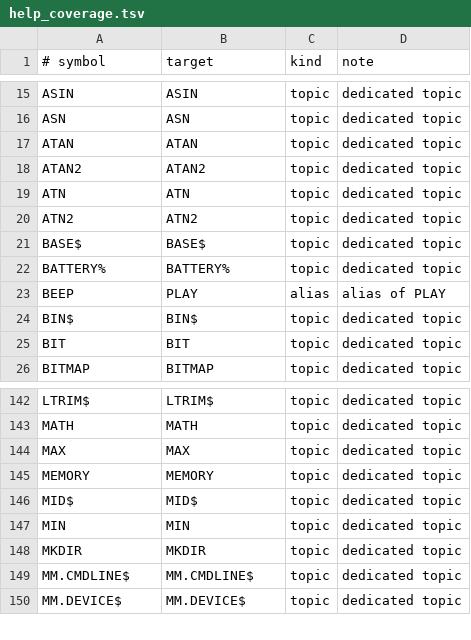
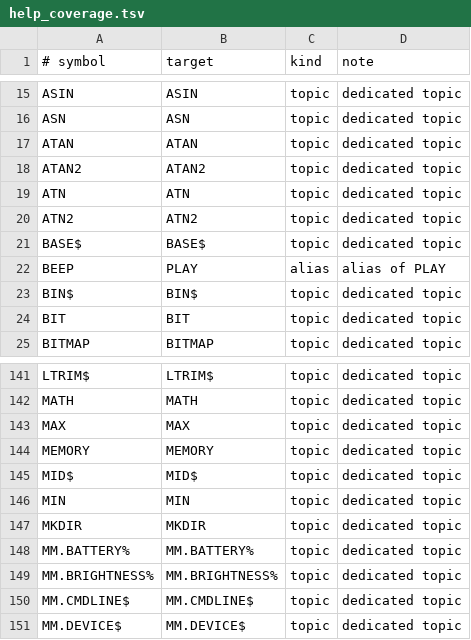
Before and after one commit to marnixk/mmcore, a TSV file: scripts/data/help_coverage.tsv, drawn as a sheet; only a part is shown, gaps mark what is left out; removed rows and columns are numbered as before the commit, all else as after; the diff names each change by its address in the sheet, - before the commit and + after, or states it on an @@ line.

Commit message:
mmbasic: add MM.BRIGHTNESS% and rename BATTERY% to MM.BATTERY%
Add MM.BRIGHTNESS% as a read/write built-in: reading returns the panel backlight percentage (0-100), assigning sets it. On native Linux (including the Chromebook ISO) it drives /sys/class/backlight, preferring the real Intel/AMD panel backlight over the ACPI video shim; on every other build read returns 100 and assignment is ignored. mmbasic/src/brightness.c holds the path-taking helpers so the percentage maths is host testable, plus the discovery/get/set wrappers.

Rename BATTERY% to MM.BATTERY% so the system variables share the MM. prefix. Exclude MM.BRIGHTNESS% from the LET trace cache so programs fall back to the interpreter's assignment path instead of caching it as a user variable.

Update HELP topics/coverage and add host + native-binary tests for both variables.

```diff
--- a/scripts/data/help_coverage.tsv
+++ b/scripts/data/help_coverage.tsv
-row 22: BATTERY% | BATTERY% | topic | dedicated topic
+row 148: MM.BATTERY% | MM.BATTERY% | topic | dedicated topic
+row 149: MM.BRIGHTNESS% | MM.BRIGHTNESS% | topic | dedicated topic
```
Also changed, not shown: 15 other files.
